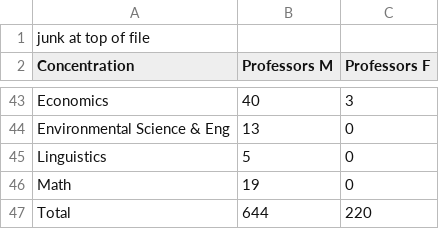
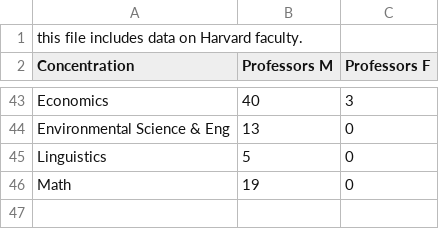
Before and after one commit to zhusophia/primer, a CSV file: 02-wrangling/data/faculty.csv, drawn as a sheet; only a part is shown, gaps mark what is left out.

Commit message:
csv edit (#56)

```diff
--- a/02-wrangling/data/faculty.csv
+++ b/02-wrangling/data/faculty.csv
@@ -1,2 +1,2 @@
-junk at top of file,,
+this file includes data on Harvard faculty.,,
 Concentration,Professors M,Professors F
@@ -46,2 +46 @@ Linguistics,5,0
 Math,19,0
-Total,644,220
```
